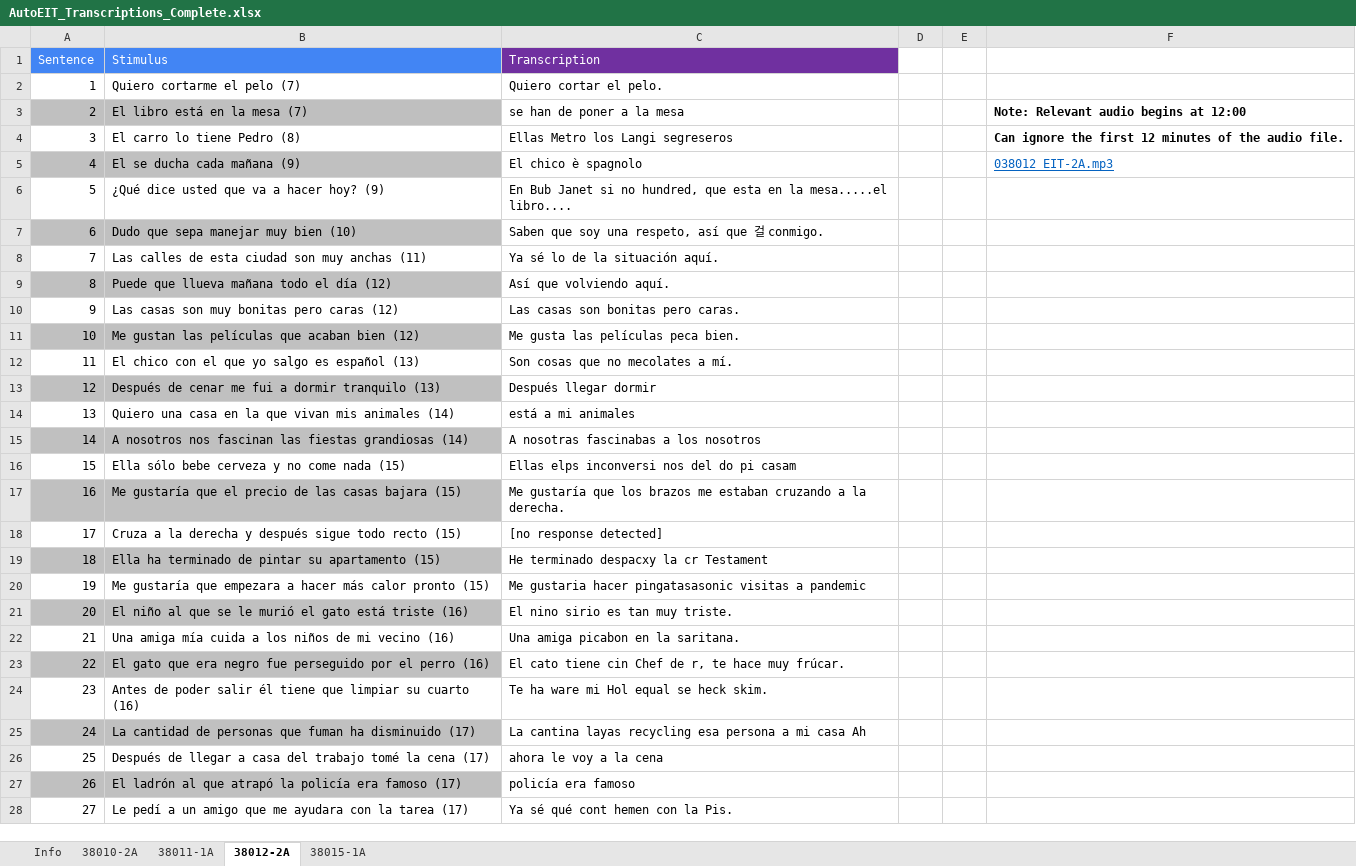
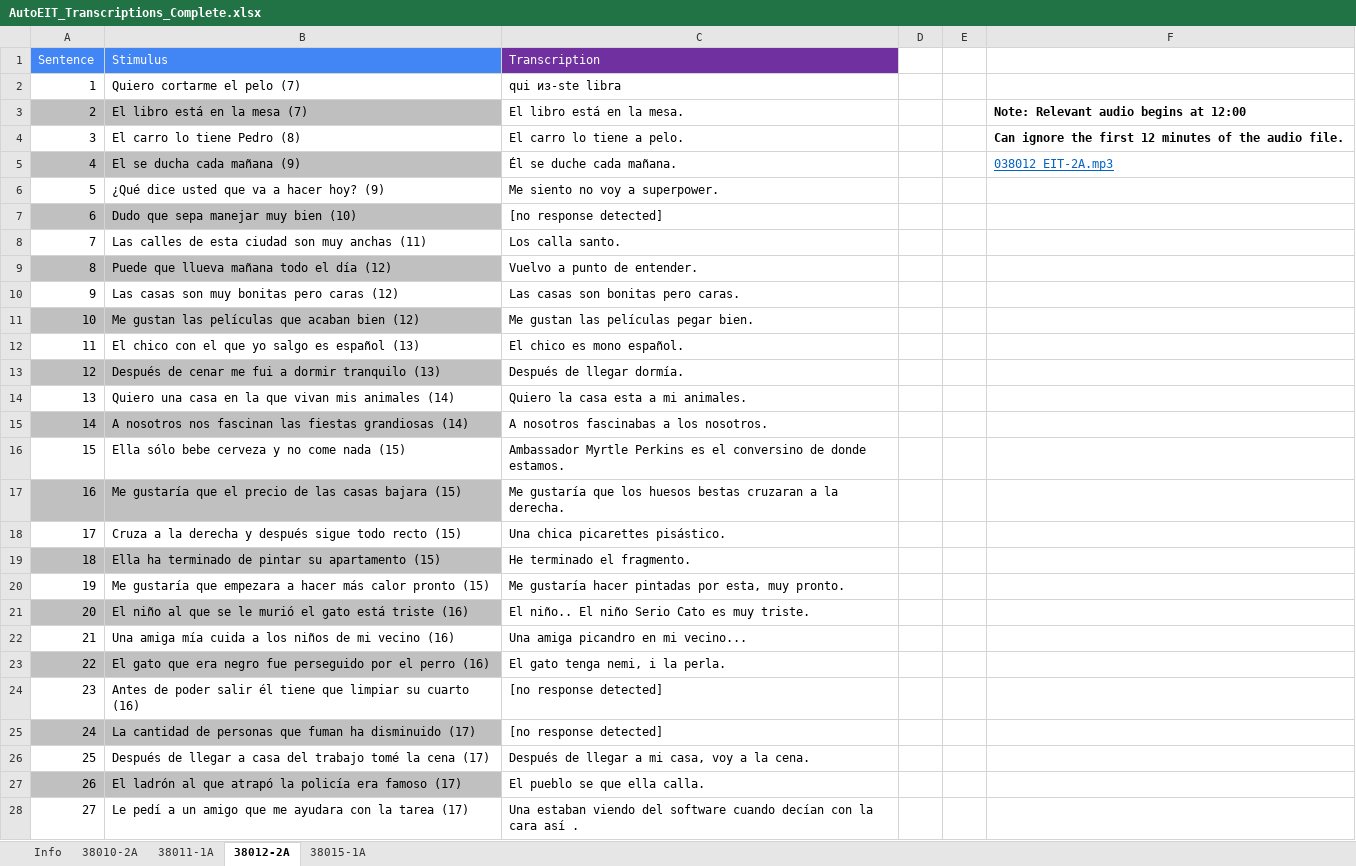
Before and after one commit to David33706/AutoEIT_test, an Excel workbook: output/AutoEIT_Transcriptions_Complete.xlsx, sheet 38012-2A, drawn as a sheet; only a part is shown; values as stored, in another font and other column widths than the file's, no borders; the diff covers the shown part only; the diff names each change by its address in the sheet, - before the commit and + after, or states it on an @@ line.

Commit message:
Added Jupyter notebook along with the pdf output

```diff
--- a/output/AutoEIT_Transcriptions_Complete.xlsx (sheet 38012-2A)
+++ b/output/AutoEIT_Transcriptions_Complete.xlsx (sheet 38012-2A)
-C2 (Transcription): Quiero cortar el pelo.
+C2 (Transcription): qui из-ste libra
-C3 (Transcription): se han de poner a la mesa
+C3 (Transcription): El libro está en la mesa.
-C4 (Transcription): Ellas Metro los Langi segreseros
+C4 (Transcription): El carro lo tiene a pelo.
-C5 (Transcription): El chico è spagnolo
+C5 (Transcription): Él se duche cada mañana.
-C6 (Transcription): En Bub Janet si no hundred, que esta en la mesa.....el libro....
+C6 (Transcription): Me siento no voy a superpower.
-C7 (Transcription): Saben que soy una respeto, así que 걸 conmigo.
+C7 (Transcription): [no response detected]
-C8 (Transcription): Ya sé lo de la situación aquí.
+C8 (Transcription): Los calla santo.
-C9 (Transcription): Así que volviendo aquí.
+C9 (Transcription): Vuelvo a punto de entender.
-C11 (Transcription): Me gusta las películas peca bien.
+C11 (Transcription): Me gustan las películas pegar bien.
-C12 (Transcription): Son cosas que no mecolates a mí.
+C12 (Transcription): El chico es mono español.
-C13 (Transcription): Después llegar dormir
+C13 (Transcription): Después de llegar dormía.
-C14 (Transcription): está a mi animales
+C14 (Transcription): Quiero la casa esta a mi animales.
-C15 (Transcription): A nosotras fascinabas a los nosotros
+C15 (Transcription): A nosotros fascinabas a los nosotros.
-C16 (Transcription): Ellas elps inconversi nos del do pi casam
+C16 (Transcription): Ambassador Myrtle Perkins es el conversino de donde estamos.
-C17 (Transcription): …que los brazos me estaban cruzando a la…
+C17 (Transcription): …que los huesos bestas cruzaran a la…
-C18 (Transcription): [no response detected]
+C18 (Transcription): Una chica picarettes pisástico.
-C19 (Transcription): He terminado despacxy la cr Testament
+C19 (Transcription): He terminado el fragmento.
-C20 (Transcription): Me gustaria hacer pingatasasonic visitas a pandemic
+C20 (Transcription): Me gustaría hacer pintadas por esta, muy pronto.
-C21 (Transcription): El nino sirio es tan muy triste.
+C21 (Transcription): El niño.. El niño Serio Cato es muy triste.
-C22 (Transcription): Una amiga picabon en la saritana.
+C22 (Transcription): Una amiga picandro en mi vecino...
-C23 (Transcription): El cato tiene cin Chef de r, te hace muy frúcar.
+C23 (Transcription): El gato tenga nemi, i la perla.
-C24 (Transcription): Te ha ware mi Hol equal se heck skim.
+C24 (Transcription): [no response detected]
-C25 (Transcription): La cantina layas recycling esa persona a mi casa Ah
+C25 (Transcription): [no response detected]
-C26 (Transcription): ahora le voy a la cena
+C26 (Transcription): Después de llegar a mi casa, voy a la cena.
-C27 (Transcription): policía era famoso
+C27 (Transcription): El pueblo se que ella calla.
-C28 (Transcription): Ya sé qué cont hemen con la Pis.
+C28 (Transcription): Una estaban viendo del software cuando decían con la cara así .
```
Also changed, not shown: 3 edited cells elsewhere in this sheet, sheet 38011-1A, sheet 38015-1A, 5 other files.
